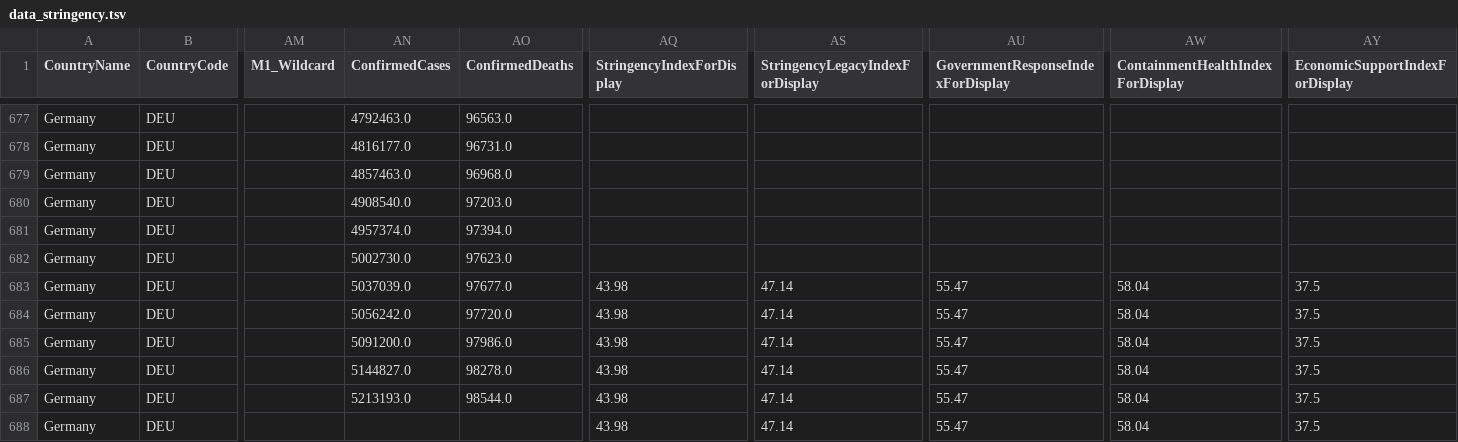
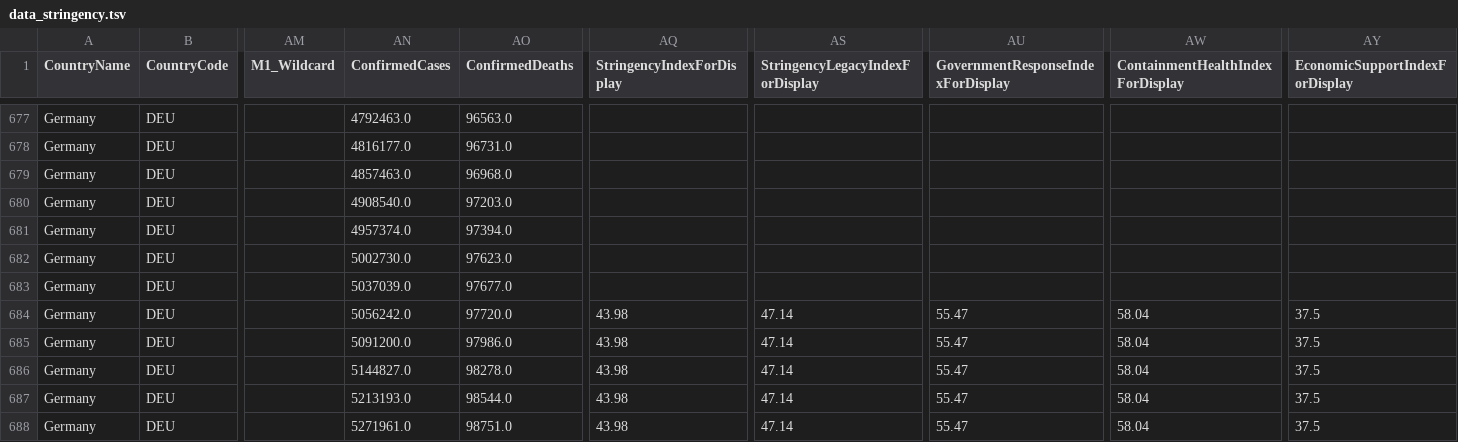
Before and after one commit to v4lue4dded/covid-19_germany, a TSV file: data_stringency.tsv, drawn as a sheet; only a part is shown, gaps mark what is left out; the diff names each change by its address in the sheet, - before the commit and + after, or states it on an @@ line.

Commit message:
date update: 2021-11-20 03:32:09

```diff
--- a/data_stringency.tsv
+++ b/data_stringency.tsv
-AQ683 (StringencyIndexForDisplay): 43.98
+AQ683 (StringencyIndexForDisplay): (empty)
-AS683 (StringencyLegacyIndexForDisplay): 47.14
+AS683 (StringencyLegacyIndexForDisplay): (empty)
-AU683: 55.47
+AU683: (empty)
-AW683 (ContainmentHealthIndexForDisplay): 58.04
+AW683 (ContainmentHealthIndexForDisplay): (empty)
-AY683 (EconomicSupportIndexForDisplay): 37.5
+AY683 (EconomicSupportIndexForDisplay): (empty)
-AN688 (ConfirmedCases): (empty)
+AN688 (ConfirmedCases): 5271961.0
-AO688 (ConfirmedDeaths): (empty)
+AO688 (ConfirmedDeaths): 98751.0
```
Also changed, not shown: 1 other file.
